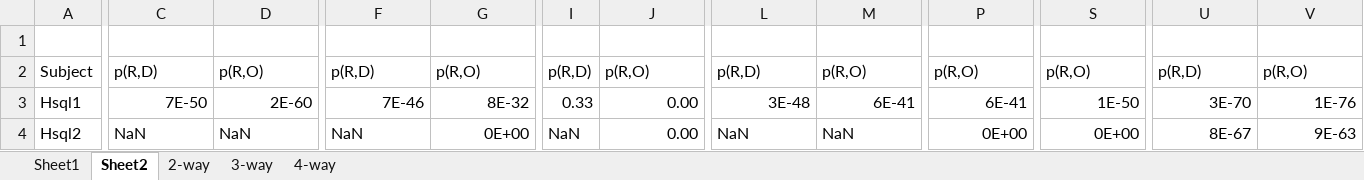
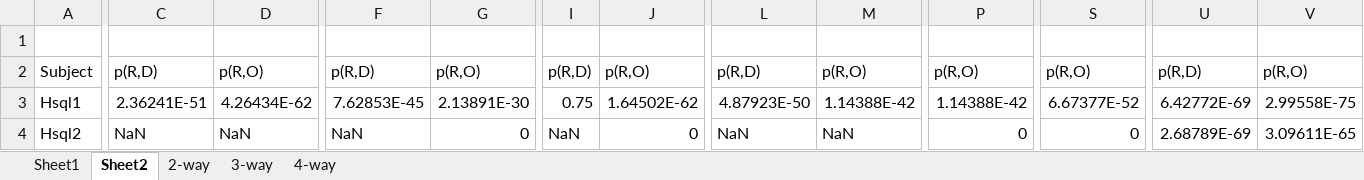
Before and after one commit to niuxintao/tosem-mfs-multiple, an Excel workbook: result_for_print.xlsx, sheet Sheet2, drawn as a sheet; only a part is shown, gaps mark what is left out; values as stored, in another font and other column widths than the file's, no borders; the diff covers the shown part only; the diff names each change by its address in the sheet, - before the commit and + after, or states it on an @@ line.

```diff
--- a/result_for_print.xlsx (sheet Sheet2)
+++ b/result_for_print.xlsx (sheet Sheet2)
-C3: 7E-50
+C3: 2.36241E-51
-D3: 2E-60
+D3: 4.26434E-62
-F3: 7E-46
+F3: 7.62853E-45
-G3: 8E-32
+G3: 2.13891E-30
-I3: 0.33
+I3: 0.75
-J3: 0.00
+J3: 1.64502E-62
-L3: 3E-48
+L3: 4.87923E-50
-M3: 6E-41
+M3: 1.14388E-42
-P3: 6E-41
+P3: 1.14388E-42
-S3: 1E-50
+S3: 6.67377E-52
-U3: 3E-70
+U3: 6.42772E-69
-V3: 1E-76
+V3: 2.99558E-75
-G4: 0E+00
+G4: 0
-J4: 0.00
+J4: 0
-P4: 0E+00
+P4: 0
-S4: 0E+00
+S4: 0
-U4: 8E-67
+U4: 2.68789E-69
-V4: 9E-63
+V4: 3.09611E-65
```
Also changed, not shown: 2 added rows, 2 removed rows and 149 edited cells elsewhere in this sheet, sheet 3-way, sheet 4-way, sheet 2-way.
